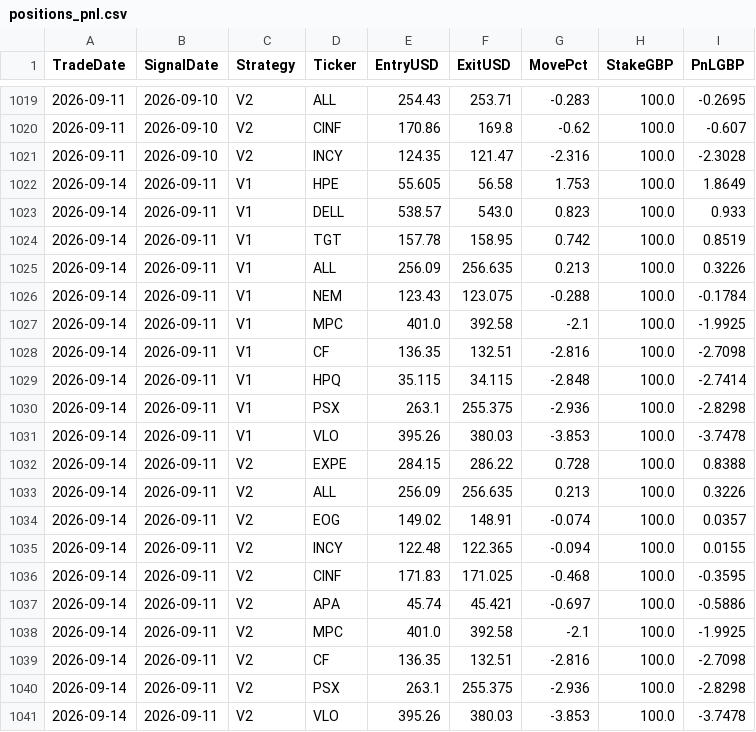
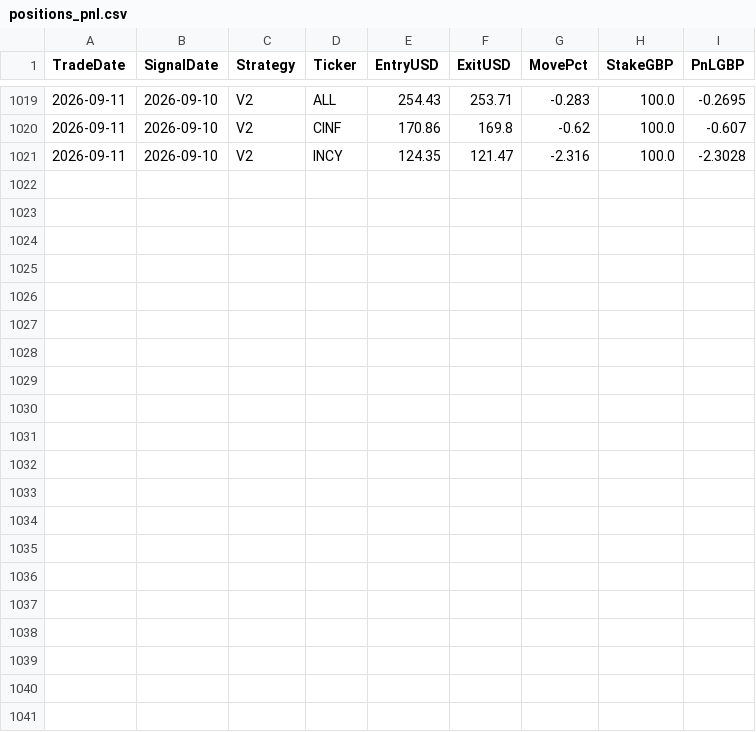
Before and after one commit to MrinalBhargava/sp500-dashboard, a CSV file: positions_pnl.csv, drawn as a sheet; only a part is shown, gaps mark what is left out; the diff names each change by its address in the sheet, - before the commit and + after, or states it on an @@ line.

```diff
--- a/positions_pnl.csv
+++ b/positions_pnl.csv
-row 1022: 2026-09-14 | 2026-09-11 | V1 | HPE | 55.605 | 56.58 | 1.753 | 100.0 | 1.8649
-row 1023: 2026-09-14 | 2026-09-11 | V1 | DELL | 538.57 | 543.0 | 0.823 | 100.0 | 0.933
-row 1024: 2026-09-14 | 2026-09-11 | V1 | TGT | 157.78 | 158.95 | 0.742 | 100.0 | 0.8519
-row 1025: 2026-09-14 | 2026-09-11 | V1 | ALL | 256.09 | 256.635 | 0.213 | 100.0 | 0.3226
-row 1026: 2026-09-14 | 2026-09-11 | V1 | NEM | 123.43 | 123.075 | -0.288 | 100.0 | -0.1784
-row 1027: 2026-09-14 | 2026-09-11 | V1 | MPC | 401.0 | 392.58 | -2.1 | 100.0 | -1.9925
-row 1028: 2026-09-14 | 2026-09-11 | V1 | CF | 136.35 | 132.51 | -2.816 | 100.0 | -2.7098
-row 1029: 2026-09-14 | 2026-09-11 | V1 | HPQ | 35.115 | 34.115 | -2.848 | 100.0 | -2.7414
-row 1030: 2026-09-14 | 2026-09-11 | V1 | PSX | 263.1 | 255.375 | -2.936 | 100.0 | -2.8298
-row 1031: 2026-09-14 | 2026-09-11 | V1 | VLO | 395.26 | 380.03 | -3.853 | 100.0 | -3.7478
-row 1032: 2026-09-14 | 2026-09-11 | V2 | EXPE | 284.15 | 286.22 | 0.728 | 100.0 | 0.8388
-row 1033: 2026-09-14 | 2026-09-11 | V2 | ALL | 256.09 | 256.635 | 0.213 | 100.0 | 0.3226
-row 1034: 2026-09-14 | 2026-09-11 | V2 | EOG | 149.02 | 148.91 | -0.074 | 100.0 | 0.0357
-row 1035: 2026-09-14 | 2026-09-11 | V2 | INCY | 122.48 | 122.365 | -0.094 | 100.0 | 0.0155
-row 1036: 2026-09-14 | 2026-09-11 | V2 | CINF | 171.83 | 171.025 | -0.468 | 100.0 | -0.3595
-row 1037: 2026-09-14 | 2026-09-11 | V2 | APA | 45.74 | 45.421 | -0.697 | 100.0 | -0.5886
-row 1038: 2026-09-14 | 2026-09-11 | V2 | MPC | 401.0 | 392.58 | -2.1 | 100.0 | -1.9925
-row 1039: 2026-09-14 | 2026-09-11 | V2 | CF | 136.35 | 132.51 | -2.816 | 100.0 | -2.7098
-row 1040: 2026-09-14 | 2026-09-11 | V2 | PSX | 263.1 | 255.375 | -2.936 | 100.0 | -2.8298
-row 1041: 2026-09-14 | 2026-09-11 | V2 | VLO | 395.26 | 380.03 | -3.853 | 100.0 | -3.7478
```
Also changed, not shown: daily_pnl.csv.
